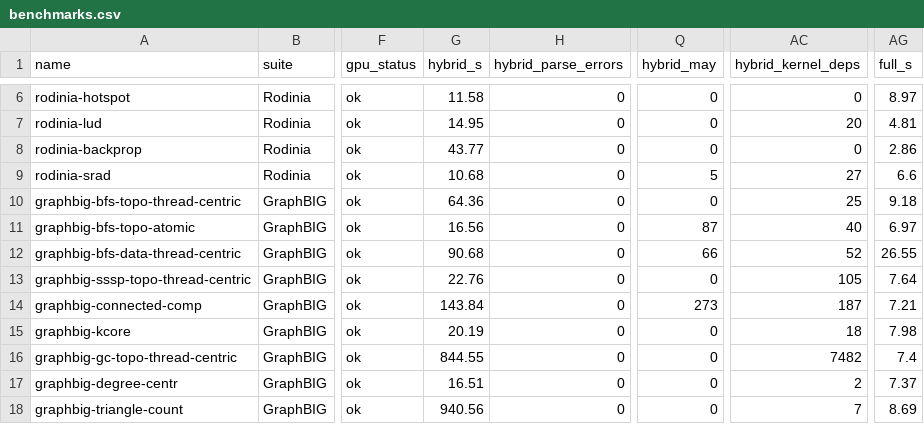
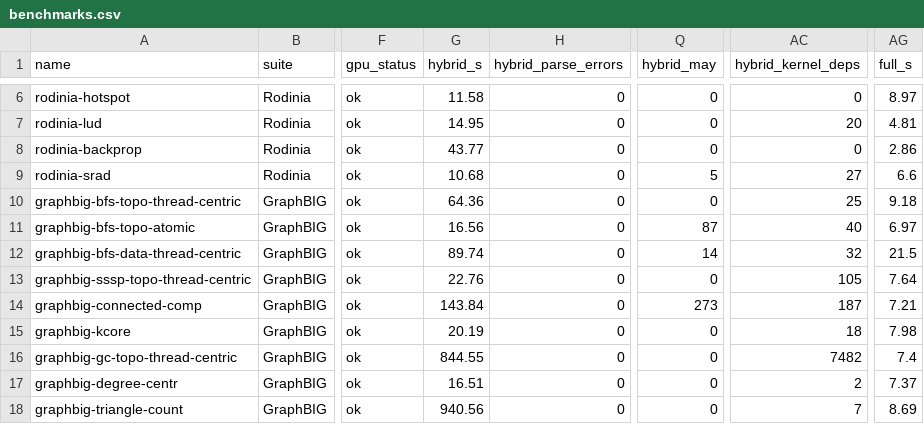
Before and after one commit to socal-ucr/MemPrint, a CSV file: paper_gpu/data/benchmarks.csv, drawn as a sheet; only a part is shown, gaps mark what is left out; the diff names each change by its address in the sheet, - before the commit and + after, or states it on an @@ line.

```diff
--- a/paper_gpu/data/benchmarks.csv
+++ b/paper_gpu/data/benchmarks.csv
-G12 (hybrid_s): 90.68
+G12 (hybrid_s): 89.74
-Q12 (hybrid_may): 66
+Q12 (hybrid_may): 14
-AC12 (hybrid_kernel_deps): 52
+AC12 (hybrid_kernel_deps): 32
-AG12 (full_s): 26.55
+AG12 (full_s): 21.5
```
Also changed, not shown: paper_gpu/data/ablation.csv, paper_gpu/data/cc_runs.csv, 17 other files.
